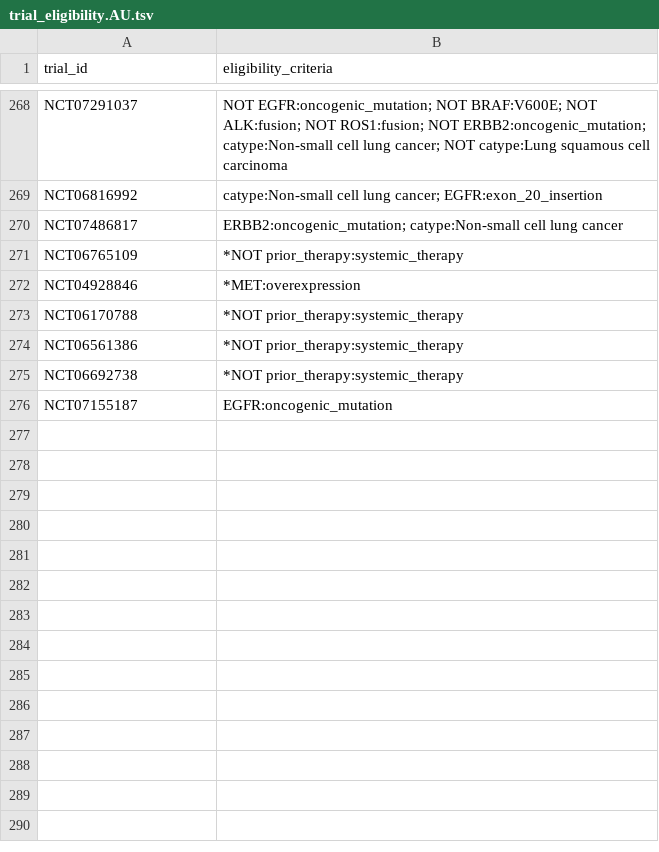
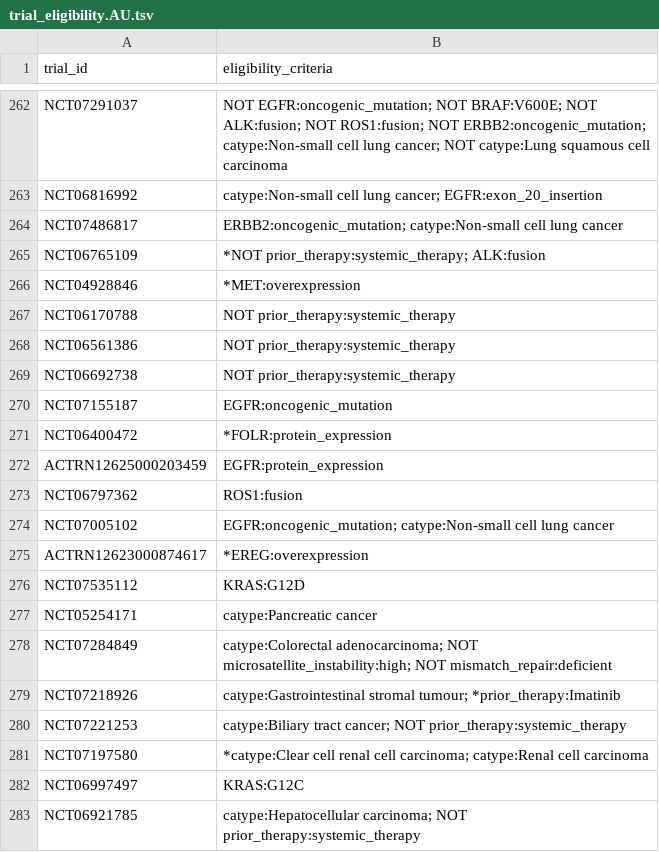
Before and after one commit to fpylin/POTTR, a TSV file: data/trial_eligibility.AU.tsv, drawn as a sheet; only a part is shown, gaps mark what is left out; the diff covers the shown part only.

```diff
--- a/data/trial_eligibility.AU.tsv
+++ b/data/trial_eligibility.AU.tsv
@@ -270,7 +264,20 @@ NCT06816992	catype:Non-small cell lung cancer; EGFR:exon_20_insertion
 NCT07486817	ERBB2:oncogenic_mutation; catype:Non-small cell lung cancer
-NCT06765109	*NOT prior_therapy:systemic_therapy
+NCT06765109	*NOT prior_therapy:systemic_therapy; ALK:fusion
 NCT04928846	*MET:overexpression
-NCT06170788	*NOT prior_therapy:systemic_therapy
-NCT06561386	*NOT prior_therapy:systemic_therapy
-NCT06692738	*NOT prior_therapy:systemic_therapy
+NCT06170788	NOT prior_therapy:systemic_therapy
+NCT06561386	NOT prior_therapy:systemic_therapy
+NCT06692738	NOT prior_therapy:systemic_therapy
 NCT07155187	EGFR:oncogenic_mutation
+NCT06400472	*FOLR:protein_expression
+ACTRN12625000203459	EGFR:protein_expression
+NCT06797362	ROS1:fusion
+NCT07005102	EGFR:oncogenic_mutation; catype:Non-small cell lung cancer
+ACTRN12623000874617	*EREG:overexpression
+NCT07535112	KRAS:G12D
+NCT05254171	catype:Pancreatic cancer
+NCT07284849	catype:Colorectal adenocarcinoma; NOT microsatellite_instability:high; NOT mismatch_repair:deficient
+NCT07218926	catype:Gastrointestinal stromal tumour; *prior_therapy:Imatinib
+NCT07221253	catype:Biliary tract cancer; NOT prior_therapy:systemic_therapy
+NCT07197580	*catype:Clear cell renal cell carcinoma; catype:Renal cell carcinoma
+NCT06997497	KRAS:G12C
+NCT06921785	catype:Hepatocellular carcinoma; NOT prior_therapy:systemic_therapy
```
Also changed, not shown: 9 added rows, 6 removed rows and 8 edited cells elsewhere in this file, data/TOPOGRAPH-master.tsv, 5 other files.
